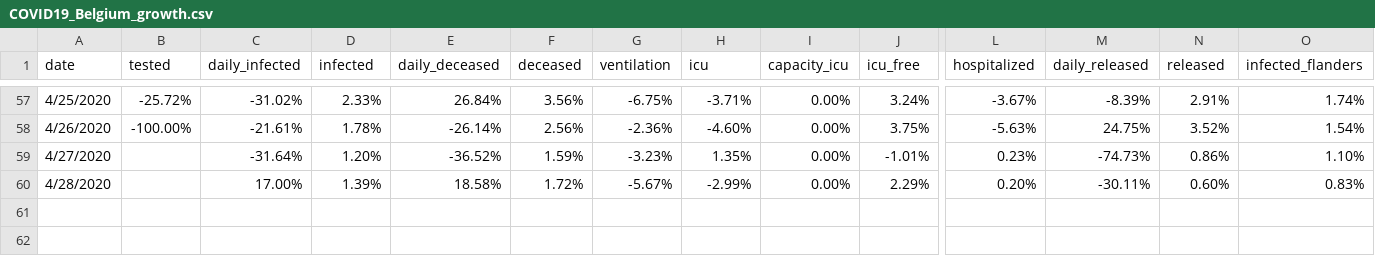
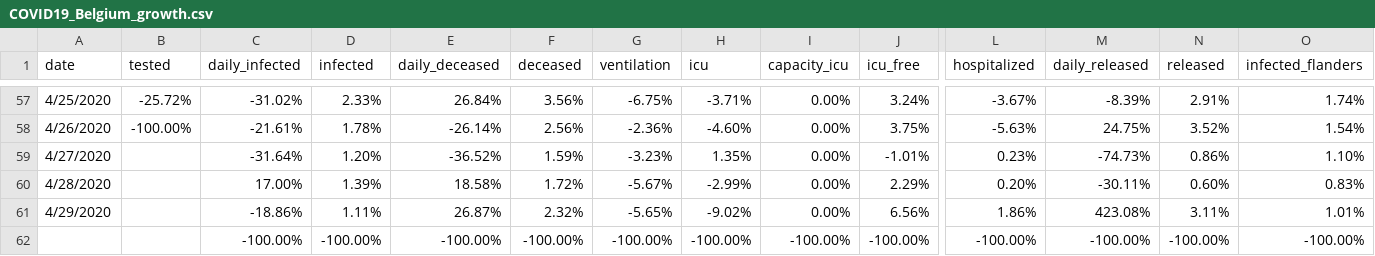
Before and after one commit to sdiepend/stayinyourkot, a CSV file: data/COVID19_Belgium_growth.csv, drawn as a sheet; only a part is shown, gaps mark what is left out; rows hold the shown columns only; the diff names each change by its address in the sheet, - before the commit and + after, or states it on an @@ line.

Commit message:
Add new data

```diff
--- a/data/COVID19_Belgium_growth.csv
+++ b/data/COVID19_Belgium_growth.csv
+row 61: 4/29/2020 |  | -18.86% | 1.11% | 26.87% | 2.32% | -5.65% | -9.02% | 0.00% | 6.56% | 1.86% | 423.08% | 3.11% | 1.01%
+row 62:  |  | -100.00% | -100.00% | -100.00% | -100.00% | -100.00% | -100.00% | -100.00% | -100.00% | -100.00% | -100.00% | -100.00% | -100.00%
```
Also changed, not shown: data/COVID19_Belgium_cases.csv.
